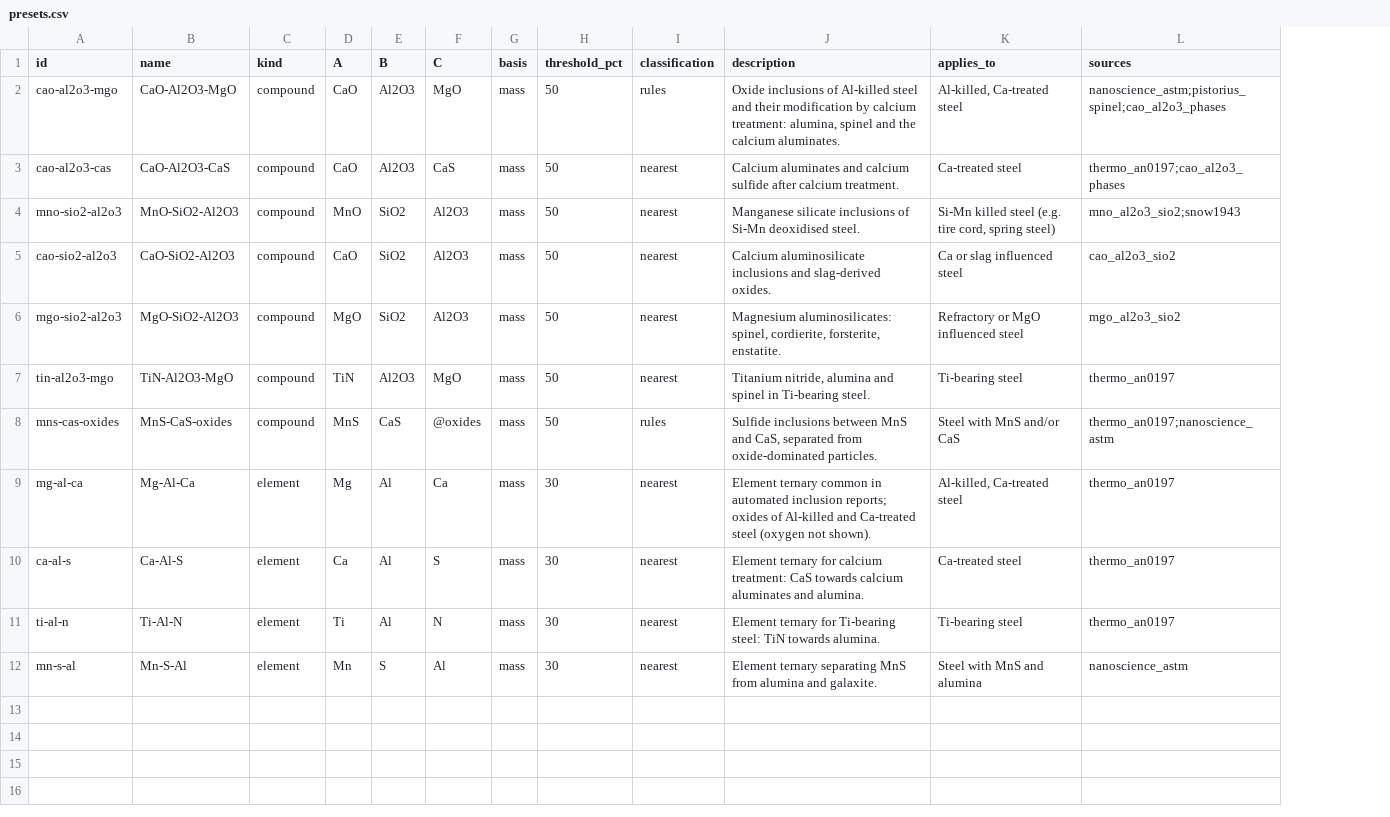
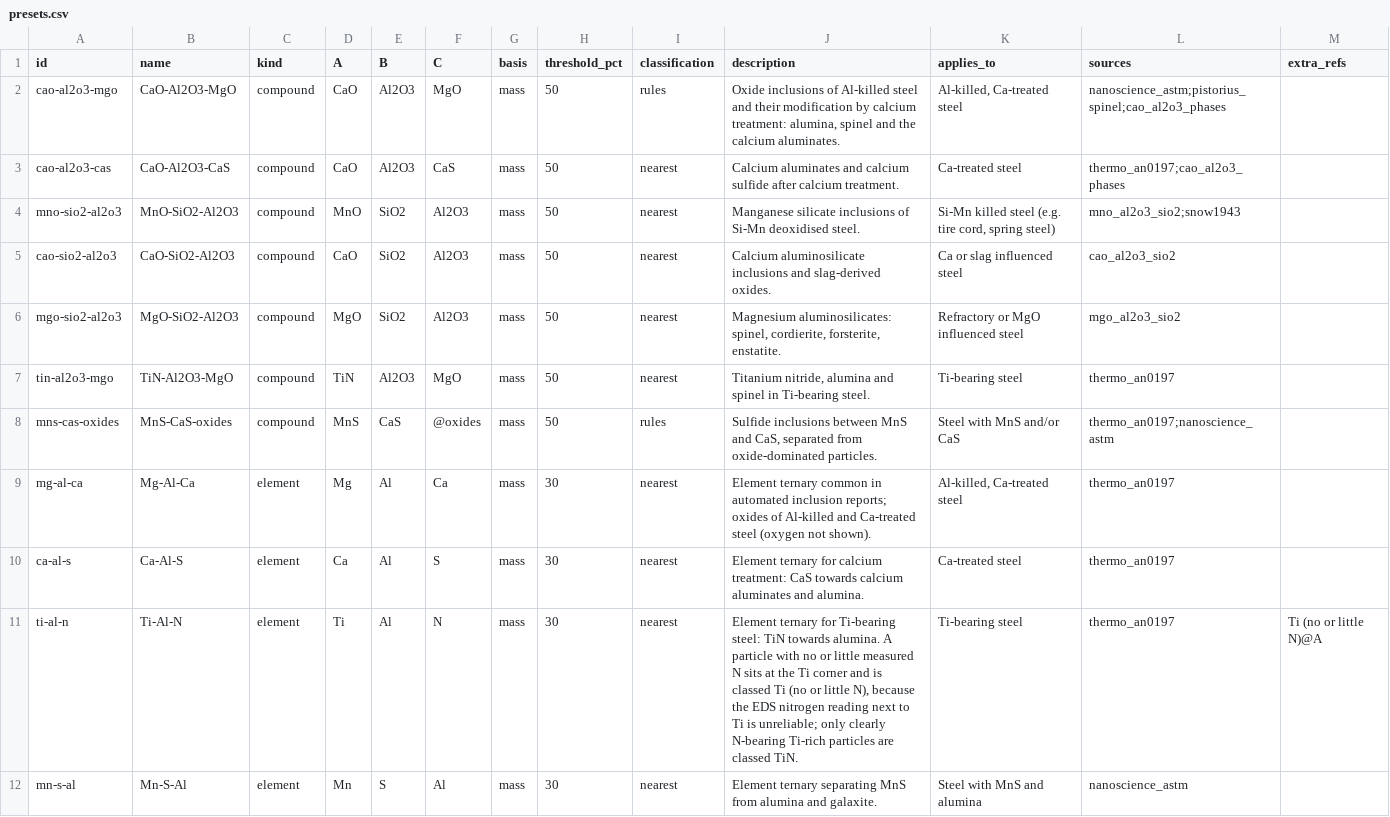
Before and after one commit to vidkudermarusic/vidternary, a CSV file: inst/extdata/inclusion_presets/presets.csv, drawn as a sheet; the diff names each change by its address in the sheet, - before the commit and + after, or states it on an @@ line.

Commit message:
fix: EVS bootstrap intervals, control-area checks, CoDA zero diagnostics and plot-note/inclusion fixes
Fixes from the 2026-09-30 audit, checked against the real SEM/EDS files.

EVS
- predict_evs_max() now uses a parametric bootstrap (new
  extreme_value_bootstrap.R): basic bootstrap CI for the return level and
  a bias-shifted predictive interval for the largest inclusion over T
  control areas. The previous analytic intervals covered only 22-29 % in
  simulation; the bootstrap gives 94-97 %. The plot band is the bootstrap
  band; labels and help say "return level" (exceeded in about 63 % of
  cases) instead of "predicted maximum".
- New extreme_value_area_check.R: natural sort of text field IDs, warning
  when more than 10 % of numeric field numbers are missing or control
  areas contain no valid inclusion; assign_control_areas() reports fields
  with data, missing fields and the longest gap. Shown as a warning box
  and summary row in the EVS tab.

Spatial point patterns
- K/L functions and envelopes always use the isotropic edge correction
  (nlarge = Inf); spatstat used to switch silently to the border
  correction above 3000 points. The summary shows the correction used.

Compositional data (CoDA)
- New compositional_zero_diagnostics.R: zero table, R2 of PC1-3 on the
  zero/non-zero pattern, warnings above 10 % zeros or R2 >= 0.5, and a
  default part selection of Wt% columns with at most 10 % zeros.
  Corrected the ILR header comment.

Ternary plots
- Plot notes list the outlier method's reference dataset and columns
  (ternary_plot_mv_notes.R). The analysis report labels raw rows, marks
  all-zero rows as not plotted, drops MD/IF values that did not match the
  plot, and removes the false "auto-selected columns" line.
- Categorical groups keep the same colour per group name across datasets
  (ternary_group_colors.R).

Inclusion presets
- Default matrix element limited to Fe, Ni or Co (was sometimes Ti/O/Al).
- Blank or text readings are excluded as "missing reading", no longer
  read as 0.
- 18-colour class palette; new extra_refs column in presets.csv; the
  Ti-Al-N preset gets a "Ti (no or little N)" reference at the Ti corner.

Docs and tests
- README, user guide, statistical appendix, FORK_NOTES and man pages
  updated.
- New tests for bootstrap, area checks, zero diagnostics and group
  colours; full suite 417 blocks / 1469 expectations, 0 failures
  (R 4.4.2).

```diff
--- a/inst/extdata/inclusion_presets/presets.csv
+++ b/inst/extdata/inclusion_presets/presets.csv
+column M (extra_refs), row 11: Ti (no or little N)@A
-J11 (description): …towards alumina.
+J11 (description): …towards alumina. A particle with no or little measured N sits at the Ti corner and is classed Ti (no or little N), because the EDS nitrogen reading next to Ti is unreliable; only clearly N-bearing Ti-rich particles are classed TiN.
```
Also changed, not shown: 52 other files.
